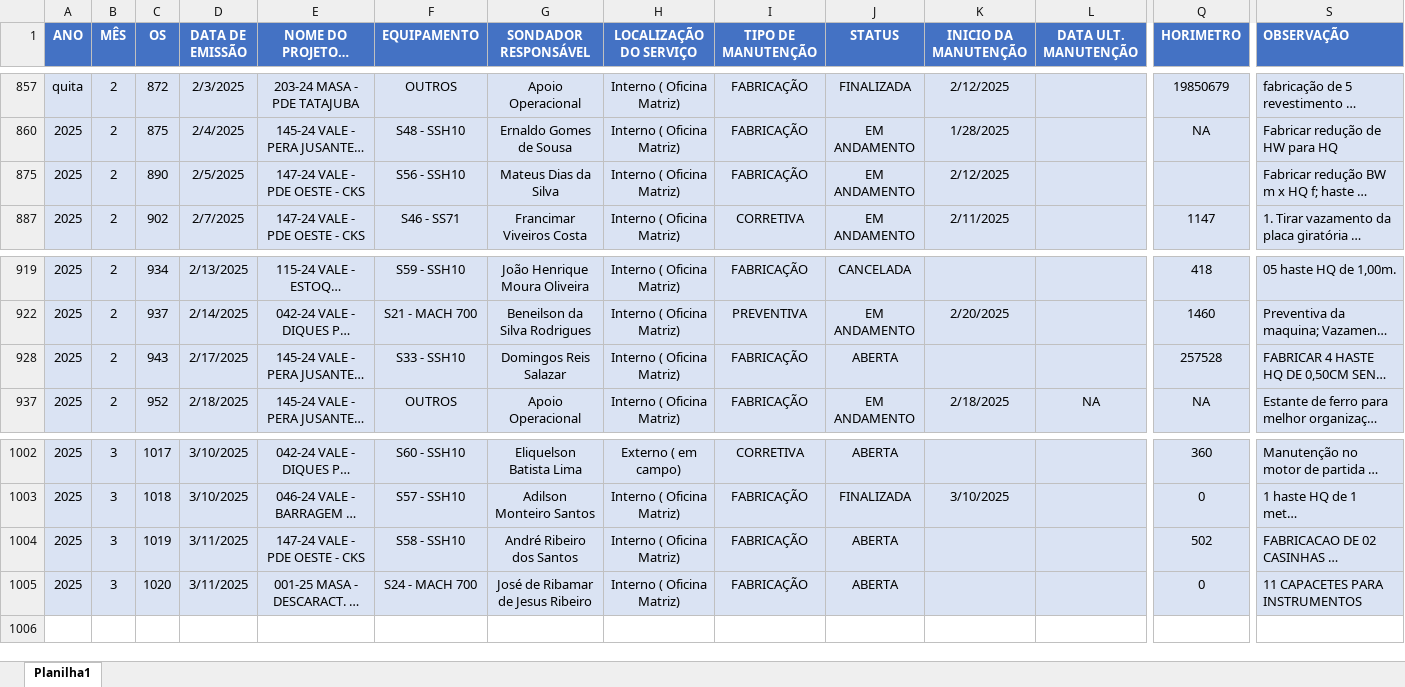
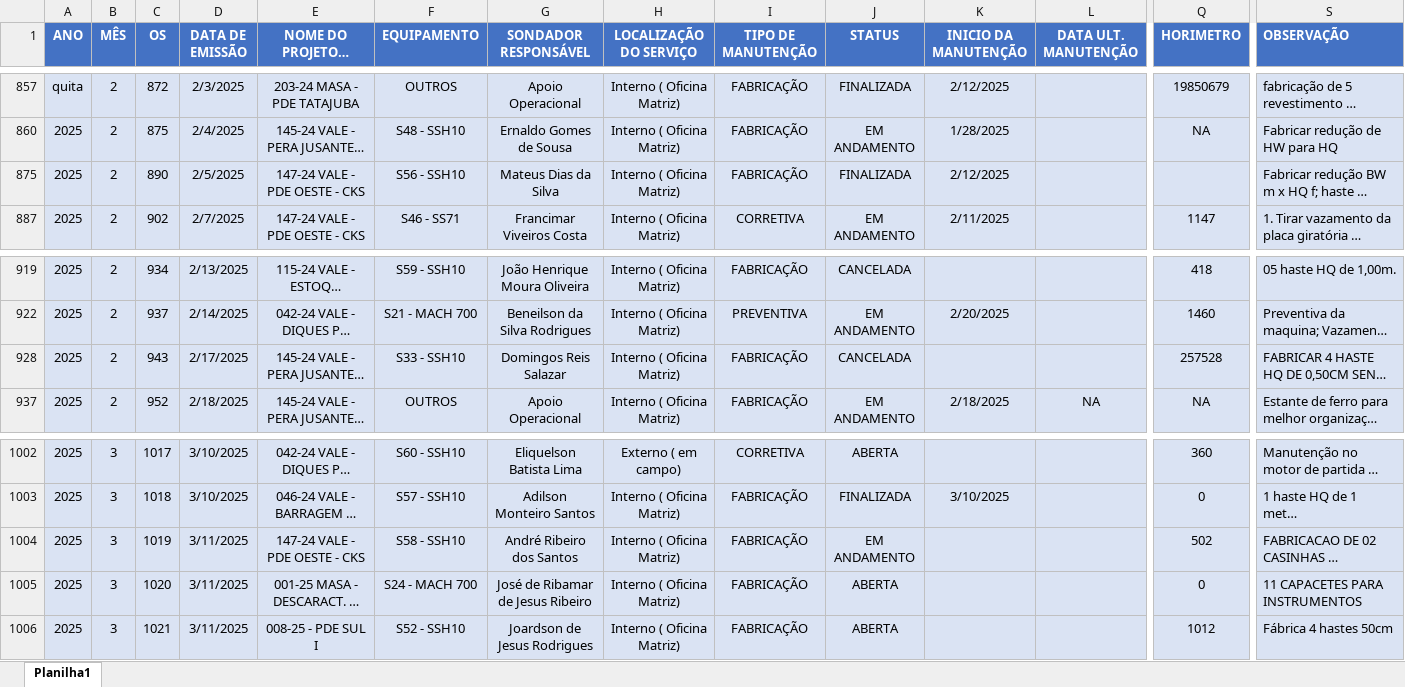
Before and after one commit to camilafdcam/geo, an Excel workbook: data.xlsx, sheet Planilha1, drawn as a sheet; only a part is shown, gaps mark what is left out; long unchanged cells end in …; values as stored, in another font and other column widths than the file's, no borders; conditional formats and table styles not drawn; rows hold the shown columns only; the diff names each change by its address in the sheet, - before the commit and + after, or states it on an @@ line.

Commit message:
Add files via upload

```diff
--- a/data.xlsx (sheet Planilha1)
+++ b/data.xlsx (sheet Planilha1)
-J875 (STATUS): EM ANDAMENTO
+J875 (STATUS): FINALIZADA
-J928 (STATUS): ABERTA
+J928 (STATUS): CANCELADA
-J1004 (STATUS): ABERTA
+J1004 (STATUS): EM ANDAMENTO
+row 1006: 2025 | 3 | 1021 | 3/11/2025 | 008-25 - PDE SUL I | S52 - SSH10 | Joardson de Jesus Rodrigues | Interno ( Oficina Matriz) | FABRICAÇÃO | ABERTA |  |  | 1012 | Fábrica 4 hastes 50cm
```
